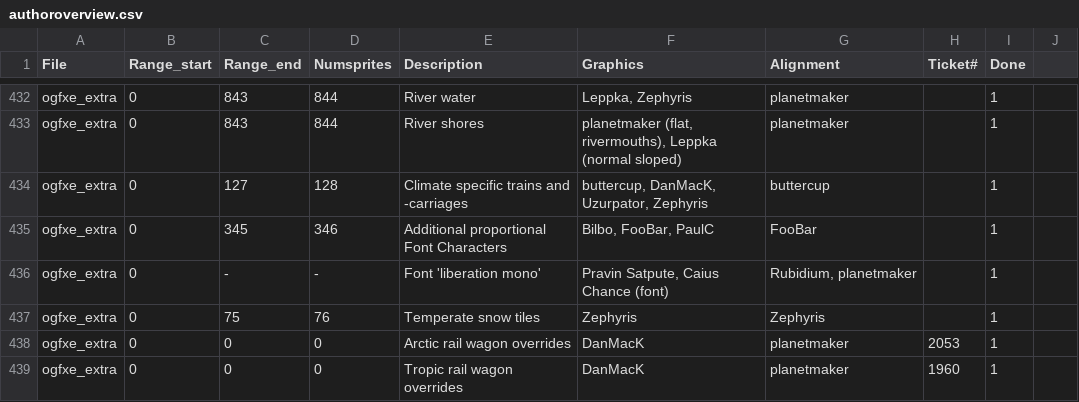
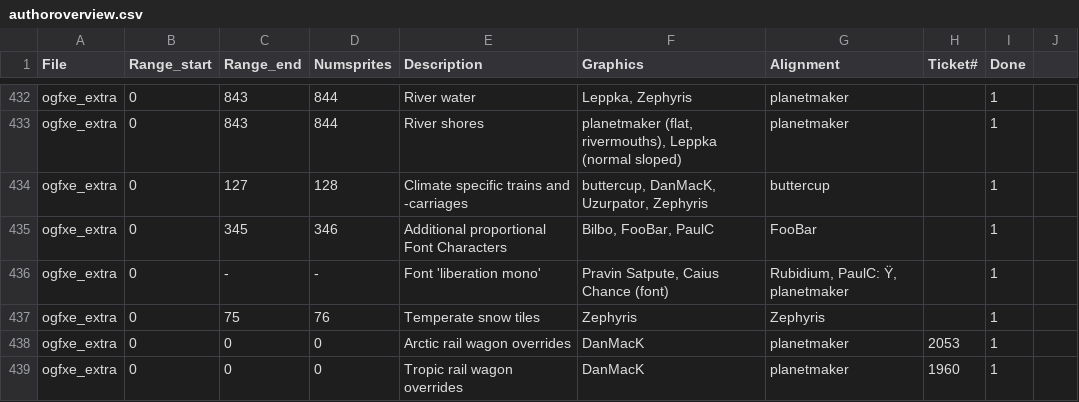
Before and after one commit to J0anJosep/opengfx, a CSV file: docs/authoroverview.csv, drawn as a sheet; only a part is shown, gaps mark what is left out.

Commit message:
Add: Letter 'Ÿ' (U+0178) for the liberation mono font (PaulC)

```diff
--- a/docs/authoroverview.csv
+++ b/docs/authoroverview.csv
@@ -435,3 +435,3 @@ ogfxe_extra;0;127;128;Climate specific trains and -carriages;buttercup, DanMacK,
 ogfxe_extra;0;345;346;Additional proportional Font Characters;Bilbo, FooBar, PaulC;FooBar;;1
-ogfxe_extra;0;-;-;Font 'liberation mono'; Pravin Satpute, Caius Chance (font); Rubidium, planetmaker;;1
+ogfxe_extra;0;-;-;Font 'liberation mono'; Pravin Satpute, Caius Chance (font); Rubidium, PaulC: Ÿ, planetmaker;;1
 ogfxe_extra;0;75;76;Temperate snow tiles;Zephyris;Zephyris;;1
```
Also changed, not shown: 2 other files.
